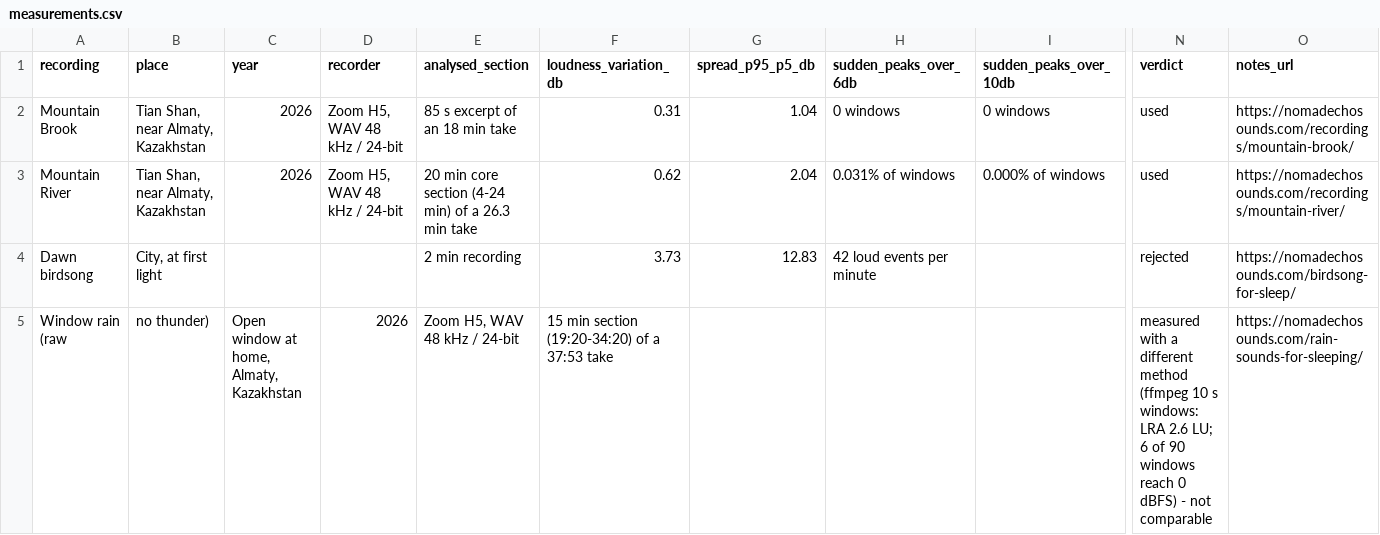
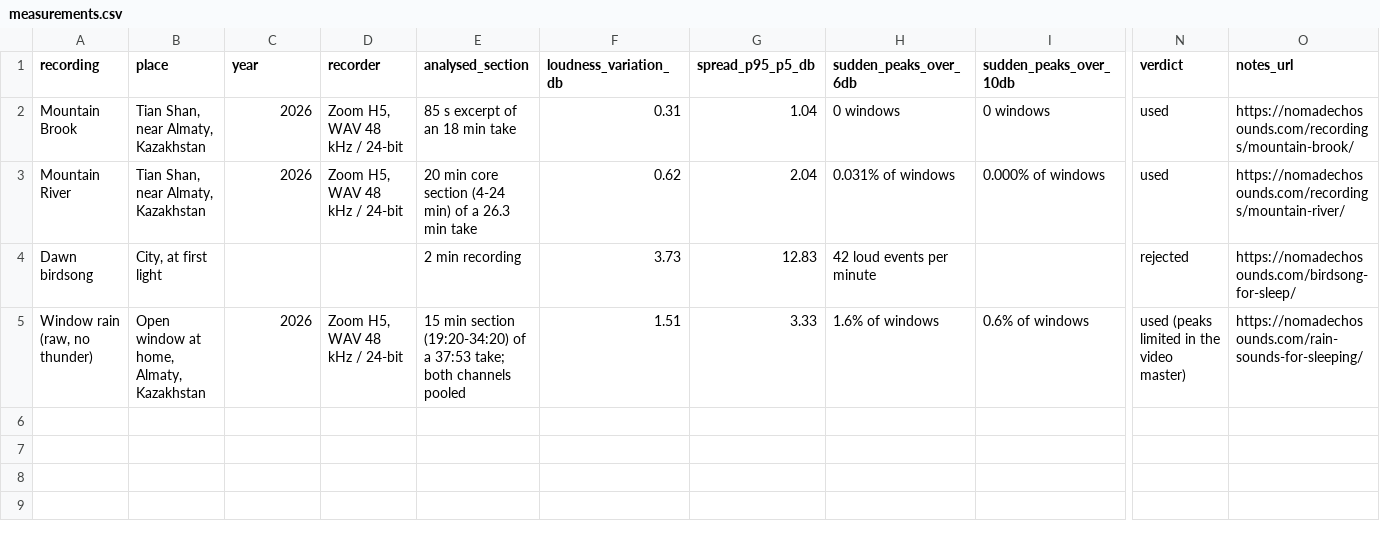
Before and after one commit to nomadechoasmr-ship-it/nomadechosounds, a CSV file: nature-sound-measurements/measurements.csv, drawn as a sheet; only a part is shown, gaps mark what is left out; removed rows and columns are numbered as before the commit, all else as after; rows hold the shown columns only; the diff names each change by its address in the sheet, - before the commit and + after, or states it on an @@ line.

```diff
--- a/nature-sound-measurements/measurements.csv
+++ b/nature-sound-measurements/measurements.csv
-row 5: Window rain (raw | no thunder) | Open window at home, Almaty, Kazakhstan | 2026 | Zoom H5, WAV 48 kHz / 24-bit | 15 min section (19:20-34:20) of a 37:53 take |  |  |  | measured with a different method (ffmpeg 10 s windows: LRA 2.6 LU; 6 of 90 windows reach 0 dBFS) - not comparable | https://nomadechosounds.com/rain-sounds-for-sleeping/
+row 5: Window rain (raw, no thunder) | Open window at home, Almaty, Kazakhstan | 2026 | Zoom H5, WAV 48 kHz / 24-bit | 15 min section (19:20-34:20) of a 37:53 take; both channels pooled | 1.51 | 3.33 | 1.6% of windows | 0.6% of windows | used (peaks limited in the video master) | https://nomadechosounds.com/rain-sounds-for-sleeping/
```
Also changed, not shown: 4 other files.
